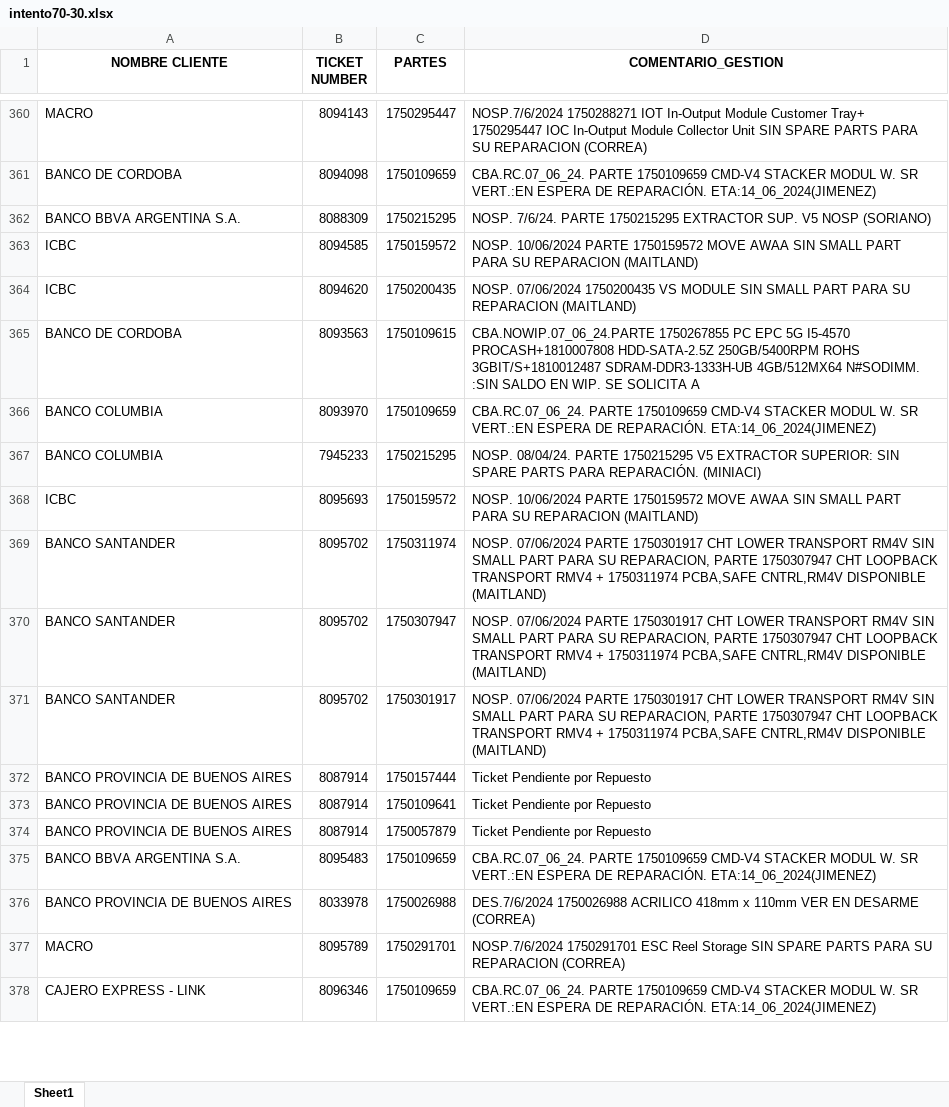
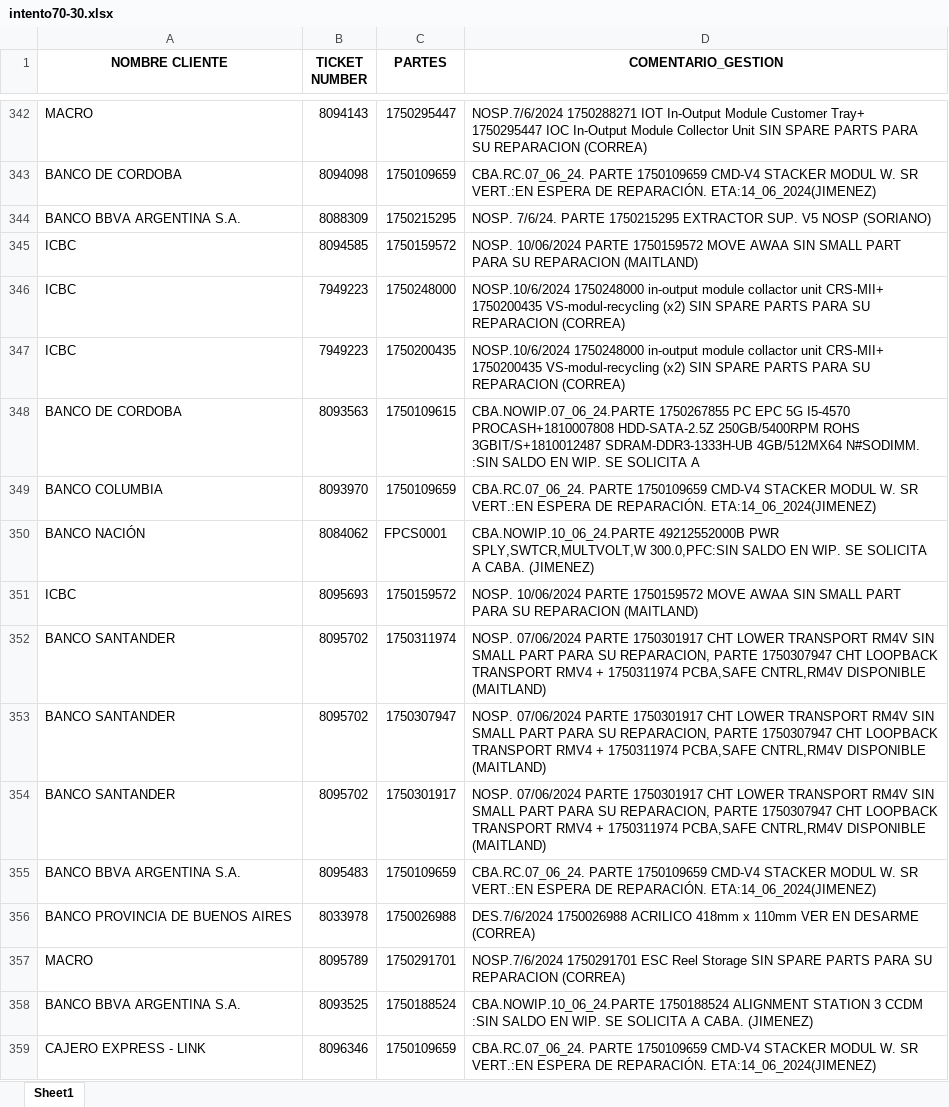
Before and after one commit to lucasrdrz/testdn, an Excel workbook: intento70-30.xlsx, sheet Sheet1, drawn as a sheet; only a part is shown, gaps mark what is left out; values as stored, in another font and other column widths than the file's, no borders; removed rows and columns are numbered as before the commit, all else as after; the diff covers the shown part only; the diff names each change by its address in the sheet, - before the commit and + after, or states it on an @@ line.

```diff
--- a/intento70-30.xlsx (sheet Sheet1)
+++ b/intento70-30.xlsx (sheet Sheet1)
+row 346: ICBC | 7949223 | 1750248000 | NOSP.10/6/2024 1750248000 in-output module collactor unit CRS-MII+ 1750200435 VS-modul-recycling (x2) SIN SPARE PARTS PARA SU REPARACION (CORREA)
-B347 (TICKET NUMBER): 8094620
+B347 (TICKET NUMBER): 7949223
-D347 (COMENTARIO_GESTION): NOSP. 07/06/2024 1750200435 VS MODULE SIN SMALL PART PARA SU REPARACION (MAITLAND)
+D347 (COMENTARIO_GESTION): NOSP.10/6/2024 1750248000 in-output module collactor unit CRS-MII+ 1750200435 VS-modul-recycling (x2) SIN SPARE PARTS PARA SU REPARACION (CORREA)
-row 367: BANCO COLUMBIA | 7945233 | 1750215295 | NOSP. 08/04/24. PARTE 1750215295 V5 EXTRACTOR SUPERIOR: SIN SPARE PARTS PARA REPARACIÓN. (MINIACI)
+row 350: BANCO NACIÓN | 8084062 | FPCS0001 | CBA.NOWIP.10_06_24.PARTE 49212552000B PWR SPLY,SWTCR,MULTVOLT,W 300.0,PFC:SIN SALDO EN WIP. SE SOLICITA A CABA. (JIMENEZ)
-row 372: BANCO PROVINCIA DE BUENOS AIRES | 8087914 | 1750157444 | Ticket Pendiente por Repuesto
-row 373: BANCO PROVINCIA DE BUENOS AIRES | 8087914 | 1750109641 | Ticket Pendiente por Repuesto
-row 374: BANCO PROVINCIA DE BUENOS AIRES | 8087914 | 1750057879 | Ticket Pendiente por Repuesto
+row 358: BANCO BBVA ARGENTINA S.A. | 8093525 | 1750188524 | CBA.NOWIP.10_06_24.PARTE 1750188524 ALIGNMENT STATION 3 CCDM :SIN SALDO EN WIP. SE SOLICITA A CABA. (JIMENEZ)
```
Also changed, not shown: 40 added rows, 20 removed rows and 6 edited cells elsewhere in this sheet, TicktesPendientes.xlsx, 1 other file.
